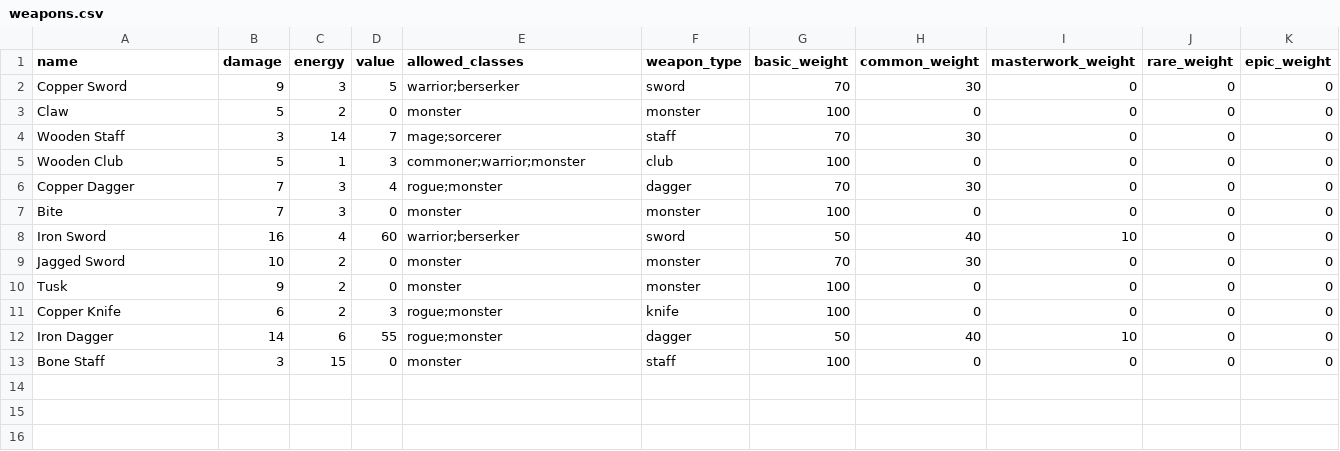
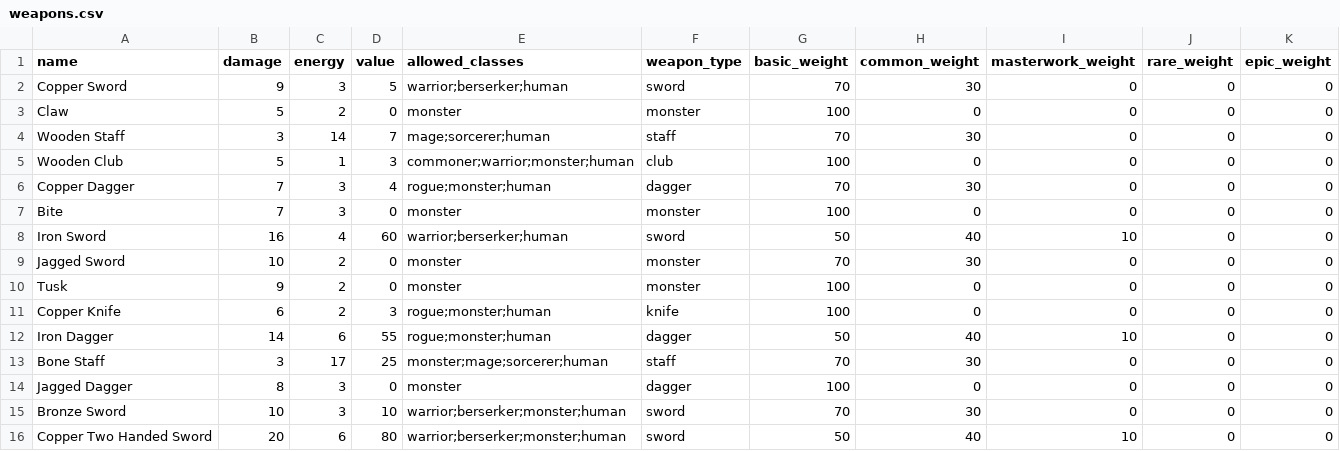
Before and after one commit to JHawke16/Text_RPG, a CSV file: weapons.csv, drawn as a sheet.

```diff
--- a/weapons.csv
+++ b/weapons.csv
@@ -1,13 +1,16 @@
 name,damage,energy,value,allowed_classes,weapon_type,basic_weight,common_weight,masterwork_weight,rare_weight,epic_weight
-Copper Sword,9,3,5,warrior;berserker,sword,70,30,0,0,0
+Copper Sword,9,3,5,warrior;berserker;human,sword,70,30,0,0,0
 Claw,5,2,0,monster,monster,100,0,0,0,0
-Wooden Staff,3,14,7,mage;sorcerer,staff,70,30,0,0,0
-Wooden Club,5,1,3,commoner;warrior;monster,club,100,0,0,0,0
-Copper Dagger,7,3,4,rogue;monster,dagger,70,30,0,0,0
+Wooden Staff,3,14,7,mage;sorcerer;human,staff,70,30,0,0,0
+Wooden Club,5,1,3,commoner;warrior;monster;human,club,100,0,0,0,0
+Copper Dagger,7,3,4,rogue;monster;human,dagger,70,30,0,0,0
 Bite,7,3,0,monster,monster,100,0,0,0,0
-Iron Sword,16,4,60,warrior;berserker,sword,50,40,10,0,0
+Iron Sword,16,4,60,warrior;berserker;human,sword,50,40,10,0,0
 Jagged Sword,10,2,0,monster,monster,70,30,0,0,0
 Tusk,9,2,0,monster,monster,100,0,0,0,0
-Copper Knife,6,2,3,rogue;monster,knife,100,0,0,0,0
-Iron Dagger,14,6,55,rogue;monster,dagger,50,40,10,0,0
-Bone Staff,3,15,0,monster,staff,100,0,0,0,0
+Copper Knife,6,2,3,rogue;monster;human,knife,100,0,0,0,0
+Iron Dagger,14,6,55,rogue;monster;human,dagger,50,40,10,0,0
+Bone Staff,3,17,25,monster;mage;sorcerer;human,staff,70,30,0,0,0
+Jagged Dagger,8,3,0,monster,dagger,100,0,0,0,0
+Bronze Sword,10,3,10,warrior;berserker;monster;human,sword,70,30,0,0,0
+Copper Two Handed Sword,20,6,80,warrior;berserker;monster;human,sword,50,40,10,0,0
```
Also changed, not shown: enemies.csv, skills.csv, 13 other files.
